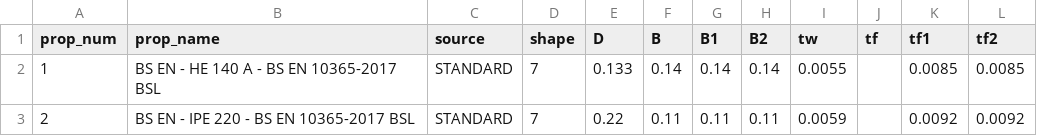
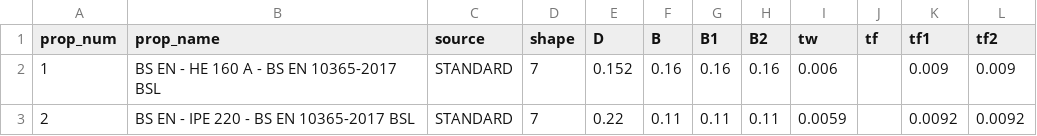
Before and after one commit to demartinonicola28-hash/FEM_model, a CSV file: straus7_model/global/section_data.csv, drawn as a sheet; only a part is shown; the diff names each change by its address in the sheet, - before the commit and + after, or states it on an @@ line.

```diff
--- a/straus7_model/global/section_data.csv
+++ b/straus7_model/global/section_data.csv
-B2 (prop_name): BS EN - HE 140 A - BS EN 10365-2017 BSL
+B2 (prop_name): BS EN - HE 160 A - BS EN 10365-2017 BSL
-E2 (D): 0.133
+E2 (D): 0.152
-F2 (B): 0.14
+F2 (B): 0.16
-G2 (B1): 0.14
+G2 (B1): 0.16
-H2 (B2): 0.14
+H2 (B2): 0.16
-I2 (tw): 0.0055
+I2 (tw): 0.006
-K2 (tf1): 0.0085
+K2 (tf1): 0.009
-L2 (tf2): 0.0085
+L2 (tf2): 0.009
```
Also changed, not shown: 44 other files.
